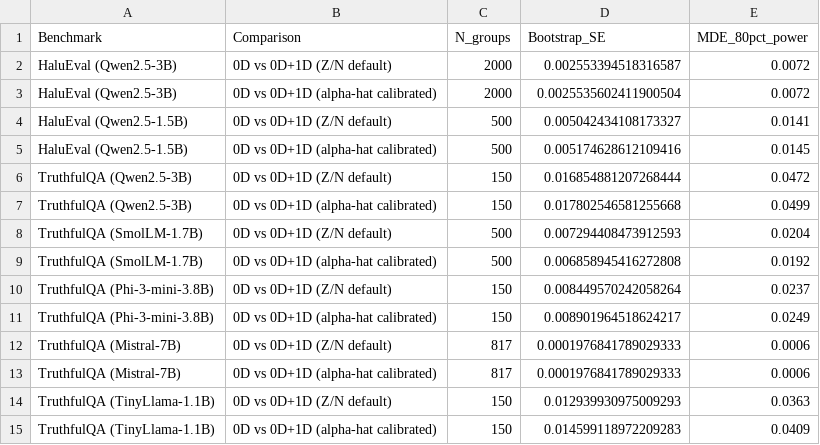
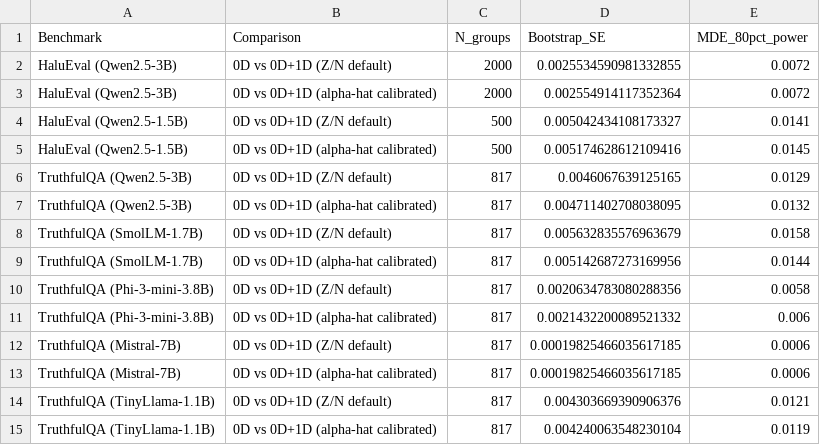
Before and after one commit to The-MathKing/ICLR, a CSV file: master_results/master_power_table.csv, drawn as a sheet.

```diff
--- a/master_results/master_power_table.csv
+++ b/master_results/master_power_table.csv
@@ -1,15 +1,15 @@
 Benchmark,Comparison,N_groups,Bootstrap_SE,MDE_80pct_power
-HaluEval (Qwen2.5-3B),0D vs 0D+1D (Z/N default),2000,0.002553394518316587,0.0072
-HaluEval (Qwen2.5-3B),0D vs 0D+1D (alpha-hat calibrated),2000,0.0025535602411900504,0.0072
+HaluEval (Qwen2.5-3B),0D vs 0D+1D (Z/N default),2000,0.0025534590981332855,0.0072
+HaluEval (Qwen2.5-3B),0D vs 0D+1D (alpha-hat calibrated),2000,0.002554914117352364,0.0072
 HaluEval (Qwen2.5-1.5B),0D vs 0D+1D (Z/N default),500,0.005042434108173327,0.0141
 HaluEval (Qwen2.5-1.5B),0D vs 0D+1D (alpha-hat calibrated),500,0.005174628612109416,0.0145
-TruthfulQA (Qwen2.5-3B),0D vs 0D+1D (Z/N default),150,0.016854881207268444,0.0472
-TruthfulQA (Qwen2.5-3B),0D vs 0D+1D (alpha-hat calibrated),150,0.017802546581255668,0.0499
-TruthfulQA (SmolLM-1.7B),0D vs 0D+1D (Z/N default),500,0.007294408473912593,0.0204
-TruthfulQA (SmolLM-1.7B),0D vs 0D+1D (alpha-hat calibrated),500,0.006858945416272808,0.0192
-TruthfulQA (Phi-3-mini-3.8B),0D vs 0D+1D (Z/N default),150,0.008449570242058264,0.0237
-TruthfulQA (Phi-3-mini-3.8B),0D vs 0D+1D (alpha-hat calibrated),150,0.008901964518624217,0.0249
-TruthfulQA (Mistral-7B),0D vs 0D+1D (Z/N default),817,0.0001976841789029333,0.0006
-TruthfulQA (Mistral-7B),0D vs 0D+1D (alpha-hat calibrated),817,0.0001976841789029333,0.0006
-TruthfulQA (TinyLlama-1.1B),0D vs 0D+1D (Z/N default),150,0.012939930975009293,0.0363
-TruthfulQA (TinyLlama-1.1B),0D vs 0D+1D (alpha-hat calibrated),150,0.014599118972209283,0.0409
+TruthfulQA (Qwen2.5-3B),0D vs 0D+1D (Z/N default),817,0.0046067639125165,0.0129
+TruthfulQA (Qwen2.5-3B),0D vs 0D+1D (alpha-hat calibrated),817,0.004711402708038095,0.0132
+TruthfulQA (SmolLM-1.7B),0D vs 0D+1D (Z/N default),817,0.005632835576963679,0.0158
+TruthfulQA (SmolLM-1.7B),0D vs 0D+1D (alpha-hat calibrated),817,0.005142687273169956,0.0144
+TruthfulQA (Phi-3-mini-3.8B),0D vs 0D+1D (Z/N default),817,0.0020634783080288356,0.0058
+TruthfulQA (Phi-3-mini-3.8B),0D vs 0D+1D (alpha-hat calibrated),817,0.0021432200089521332,0.006
+TruthfulQA (Mistral-7B),0D vs 0D+1D (Z/N default),817,0.00019825466035617185,0.0006
+TruthfulQA (Mistral-7B),0D vs 0D+1D (alpha-hat calibrated),817,0.00019825466035617185,0.0006
+TruthfulQA (TinyLlama-1.1B),0D vs 0D+1D (Z/N default),817,0.004303669390906376,0.0121
+TruthfulQA (TinyLlama-1.1B),0D vs 0D+1D (alpha-hat calibrated),817,0.004240063548230104,0.0119
```
Also changed, not shown: master_results/master_auc_table.csv, master_results/master_equivalence_table.csv, 13 other files.
